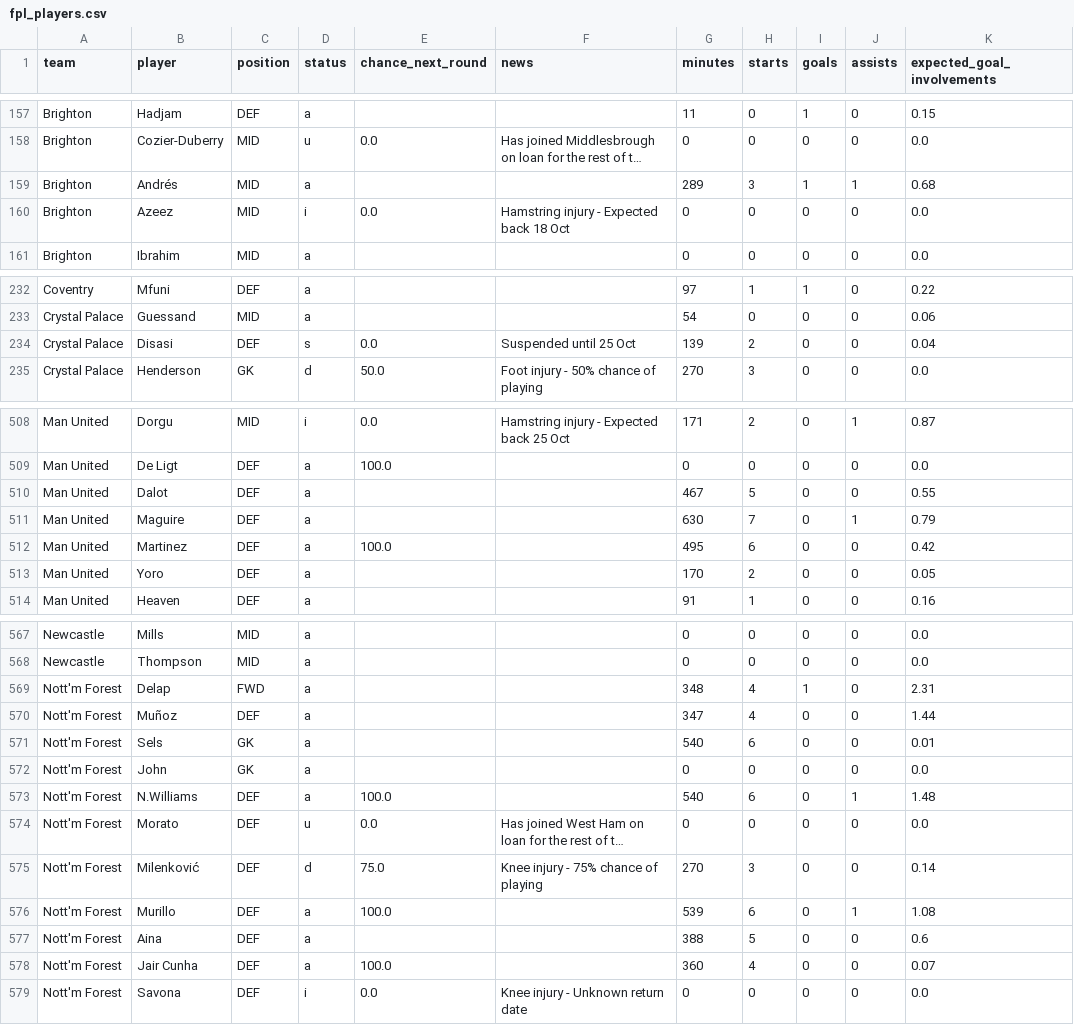
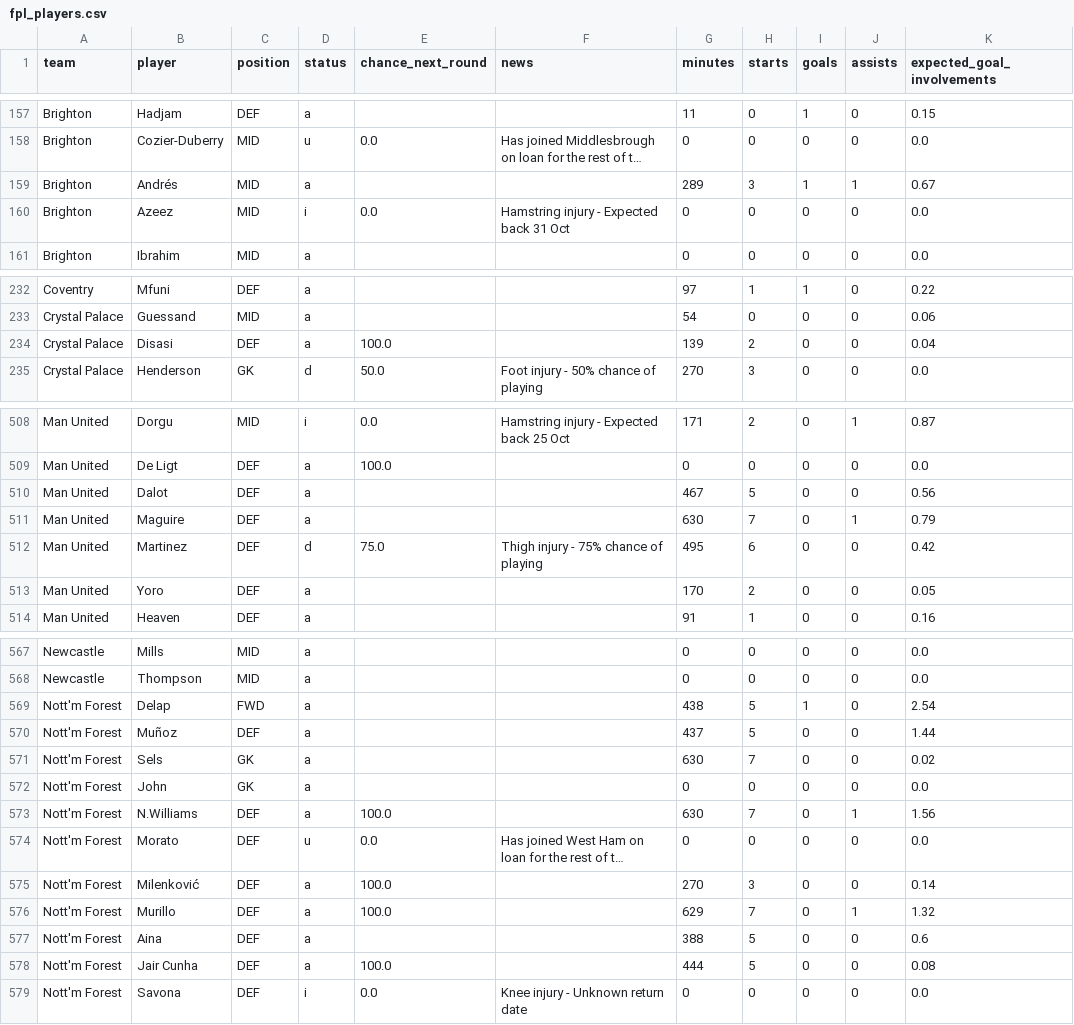
Before and after one commit to Garygunn94/premier-league-predictions, a CSV file: data/upcoming/fpl_players.csv, drawn as a sheet; only a part is shown, gaps mark what is left out; long unchanged cells end in …; the diff covers the shown part only; the diff names each change by its address in the sheet, - before the commit and + after, or states it on an @@ line.

```diff
--- a/data/upcoming/fpl_players.csv
+++ b/data/upcoming/fpl_players.csv
-K159 (expected_goal_involvements): 0.68
+K159 (expected_goal_involvements): 0.67
-F160 (news): Hamstring injury - Expected back 18 Oct
+F160 (news): Hamstring injury - Expected back 31 Oct
-D234 (status): s
+D234 (status): a
-E234 (chance_next_round): 0.0
+E234 (chance_next_round): 100.0
-F234 (news): Suspended until 25 Oct
+F234 (news): (empty)
-K510 (expected_goal_involvements): 0.55
+K510 (expected_goal_involvements): 0.56
-D512 (status): a
+D512 (status): d
-E512 (chance_next_round): 100.0
+E512 (chance_next_round): 75.0
-F512 (news): (empty)
+F512 (news): Thigh injury - 75% chance of playing
-G569 (minutes): 348
+G569 (minutes): 438
-H569:H570 (starts): 4
+H569:H570 (starts): 5
-K569 (expected_goal_involvements): 2.31
+K569 (expected_goal_involvements): 2.54
-G570 (minutes): 347
+G570 (minutes): 437
-G571 (minutes): 540
+G571 (minutes): 630
-H571 (starts): 6
+H571 (starts): 7
-K571 (expected_goal_involvements): 0.01
+K571 (expected_goal_involvements): 0.02
-G573 (minutes): 540
+G573 (minutes): 630
-H573 (starts): 6
+H573 (starts): 7
-K573 (expected_goal_involvements): 1.48
+K573 (expected_goal_involvements): 1.56
-D575 (status): d
+D575 (status): a
-E575 (chance_next_round): 75.0
+E575 (chance_next_round): 100.0
-F575 (news): Knee injury - 75% chance of playing
+F575 (news): (empty)
-G576 (minutes): 539
+G576 (minutes): 629
-H576 (starts): 6
+H576 (starts): 7
-K576 (expected_goal_involvements): 1.08
+K576 (expected_goal_involvements): 1.32
-G578 (minutes): 360
+G578 (minutes): 444
-H578 (starts): 4
+H578 (starts): 5
-K578 (expected_goal_involvements): 0.07
+K578 (expected_goal_involvements): 0.08
```
Also changed, not shown: 1 added row and 113 edited cells elsewhere in this file, data/upcoming/key_absences.csv, data/xg/understat_2026.csv, 1 other file.
